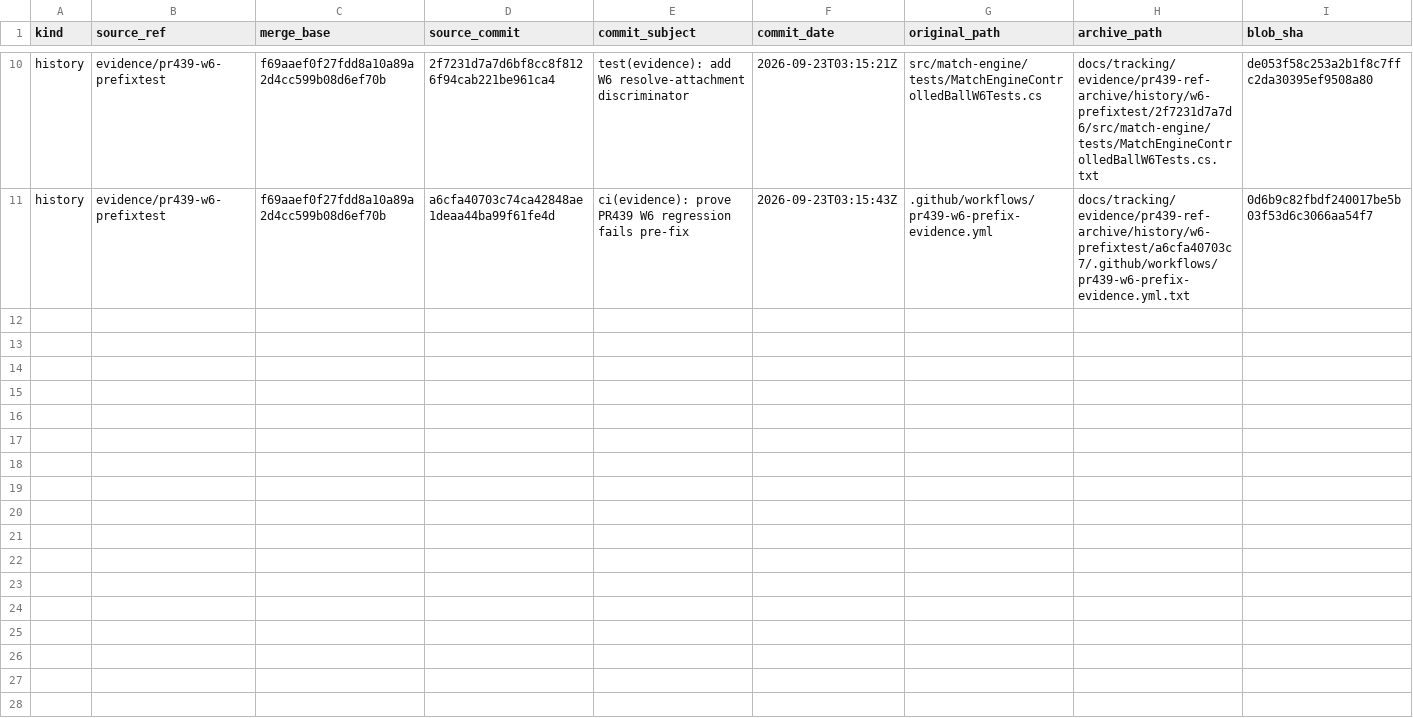
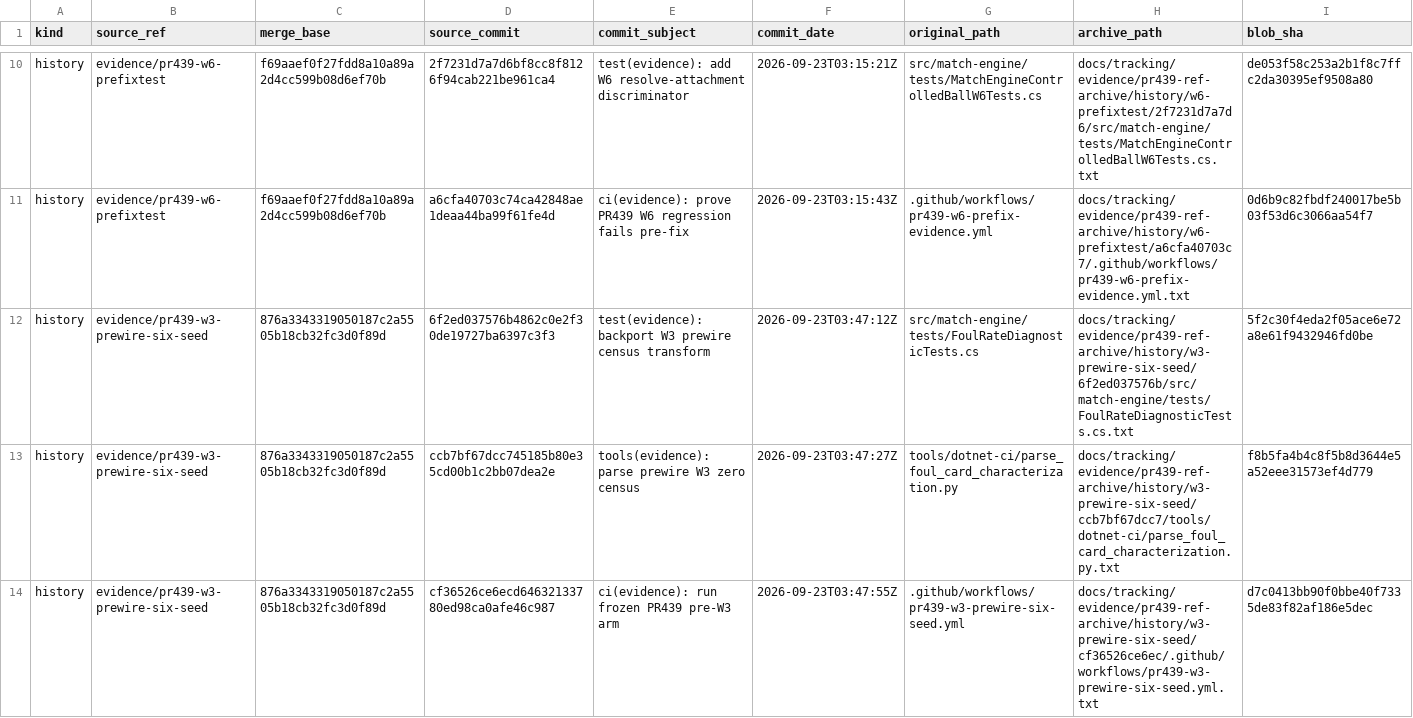
Before and after one commit to antonzymin-eng/Soccer-Manager-Pro, a TSV file: docs/tracking/evidence/pr439-ref-archive/MANIFEST.tsv, drawn as a sheet; only a part is shown, gaps mark what is left out.

Commit message:
docs(evidence): index PR439 pre-W3 lineage

```diff
--- a/docs/tracking/evidence/pr439-ref-archive/MANIFEST.tsv
+++ b/docs/tracking/evidence/pr439-ref-archive/MANIFEST.tsv
@@ -11 +11,4 @@ history	evidence/pr439-w6-prefixtest	f69aaef0f27fdd8a10a89a2d4cc599b08d6ef70b	2f
 history	evidence/pr439-w6-prefixtest	f69aaef0f27fdd8a10a89a2d4cc599b08d6ef70b	a6cfa40703c74ca42848ae1deaa44ba99f61fe4d	ci(evidence): prove PR439 W6 regression fails pre-fix	2026-09-23T03:15:43Z	.github/workflows/pr439-w6-prefix-evidence.yml	docs/tracking/evidence/pr439-ref-archive/history/w6-prefixtest/a6cfa40703c7/.github/workflows/pr439-w6-prefix-evidence.yml.txt	0d6b9c82fbdf240017be5b03f53d6c3066aa54f7
+history	evidence/pr439-w3-prewire-six-seed	876a3343319050187c2a5505b18cb32fc3d0f89d	6f2ed037576b4862c0e2f30de19727ba6397c3f3	test(evidence): backport W3 prewire census transform	2026-09-23T03:47:12Z	src/match-engine/tests/FoulRateDiagnosticTests.cs	docs/tracking/evidence/pr439-ref-archive/history/w3-prewire-six-seed/6f2ed037576b/src/match-engine/tests/FoulRateDiagnosticTests.cs.txt	5f2c30f4eda2f05ace6e72a8e61f9432946fd0be
+history	evidence/pr439-w3-prewire-six-seed	876a3343319050187c2a5505b18cb32fc3d0f89d	ccb7bf67dcc745185b80e35cd00b1c2bb07dea2e	tools(evidence): parse prewire W3 zero census	2026-09-23T03:47:27Z	tools/dotnet-ci/parse_foul_card_characterization.py	docs/tracking/evidence/pr439-ref-archive/history/w3-prewire-six-seed/ccb7bf67dcc7/tools/dotnet-ci/parse_foul_card_characterization.py.txt	f8b5fa4b4c8f5b8d3644e5a52eee31573ef4d779
+history	evidence/pr439-w3-prewire-six-seed	876a3343319050187c2a5505b18cb32fc3d0f89d	cf36526ce6ecd64632133780ed98ca0afe46c987	ci(evidence): run frozen PR439 pre-W3 arm	2026-09-23T03:47:55Z	.github/workflows/pr439-w3-prewire-six-seed.yml	docs/tracking/evidence/pr439-ref-archive/history/w3-prewire-six-seed/cf36526ce6ec/.github/workflows/pr439-w3-prewire-six-seed.yml.txt	d7c0413bb90f0bbe40f7335de83f82af186e5dec
```
